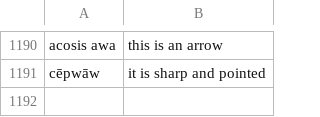
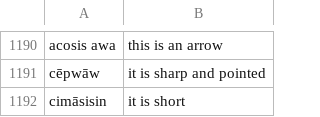
Before and after one commit to Hend-Khaled-Aly/AI-for-Indigenous-Language-Revitalization-in-Canada, a CSV file: data/cleaned/cree_english_text_only.csv, drawn as a sheet; only a part is shown, gaps mark what is left out.

Commit message:
🔄 Update data/cleaned/cree_english_text_only.csv - 2025-07-04 18:55:34

```diff
--- a/data/cleaned/cree_english_text_only.csv
+++ b/data/cleaned/cree_english_text_only.csv
@@ -1191 +1191,2 @@ acosis awa,this is an arrow
 cēpwāw,it is sharp and pointed
+cimāsisin,it is short
```
